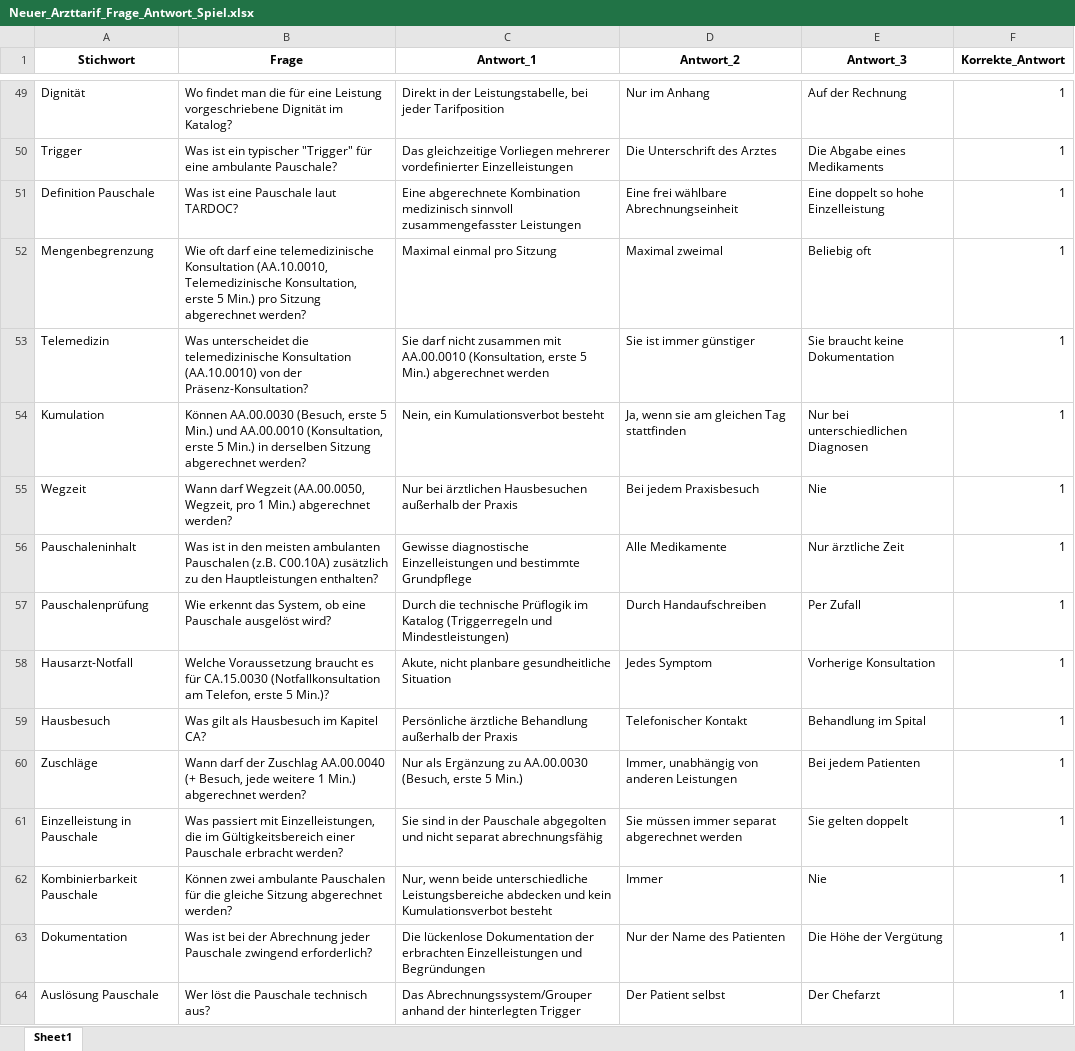
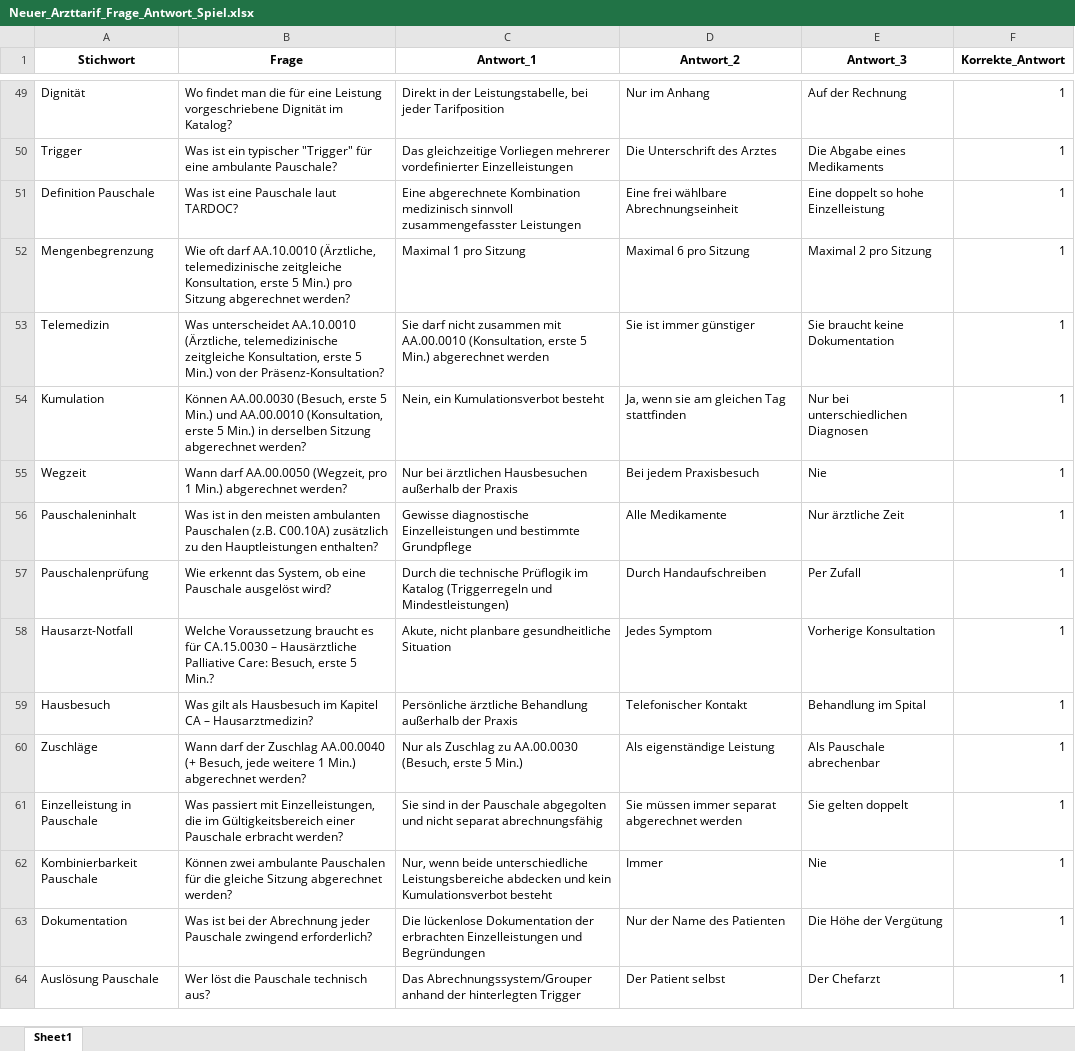
Before and after one commit to BeatArnet/Brick, an Excel workbook: Neuer_Arzttarif_Frage_Antwort_Spiel.xlsx, sheet Sheet1, drawn as a sheet; only a part is shown, gaps mark what is left out; values as stored, in another font and other column widths than the file's, no borders; table styles not drawn; the diff covers the shown part only; the diff names each change by its address in the sheet, - before the commit and + after, or states it on an @@ line.

Commit message:
Fragen überarbeitet

```diff
--- a/Neuer_Arzttarif_Frage_Antwort_Spiel.xlsx (sheet Sheet1)
+++ b/Neuer_Arzttarif_Frage_Antwort_Spiel.xlsx (sheet Sheet1)
-B52 (Frage): …oft darf eine telemedizinische Konsultation (AA.10.0010, Telemedizinische Konsultation, erste…
+B52 (Frage): …oft darf AA.10.0010 (Ärztliche, telemedizinische zeitgleiche Konsultation, erste…
-C52 (Antwort_1): Maximal einmal pro Sitzung
+C52 (Antwort_1): Maximal 1 pro Sitzung
-D52 (Antwort_2): Maximal zweimal
+D52 (Antwort_2): Maximal 6 pro Sitzung
-E52 (Antwort_3): Beliebig oft
+E52 (Antwort_3): Maximal 2 pro Sitzung
-B53 (Frage): Was unterscheidet die telemedizinische Konsultation (AA.10.0010) von der…
+B53 (Frage): Was unterscheidet AA.10.0010 (Ärztliche, telemedizinische zeitgleiche Konsultation, erste 5 Min.) von der…
-B55 (Frage): Wann darf Wegzeit (AA.00.0050, Wegzeit, pro 1…
+B55 (Frage): Wann darf AA.00.0050 (Wegzeit, pro 1…
-B58 (Frage): …für CA.15.0030 (Notfallkonsultation am Telefon, erste 5 Min.)?
+B58 (Frage): …für CA.15.0030 – Hausärztliche Palliative Care: Besuch, erste 5 Min.?
-B59 (Frage): …im Kapitel CA?
+B59 (Frage): …im Kapitel CA – Hausarztmedizin?
-C60 (Antwort_1): Nur als Ergänzung zu AA.00.0030…
+C60 (Antwort_1): Nur als Zuschlag zu AA.00.0030…
-D60 (Antwort_2): Immer, unabhängig von anderen Leistungen
+D60 (Antwort_2): Als eigenständige Leistung
-E60 (Antwort_3): Bei jedem Patienten
+E60 (Antwort_3): Als Pauschale abrechenbar
```
Also changed, not shown: 9 added rows, 13 removed rows and 171 edited cells elsewhere in this sheet, 1 other file.
